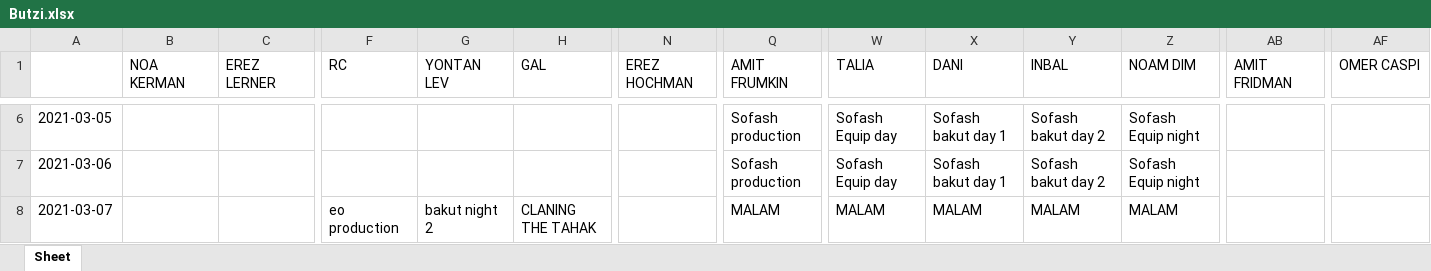
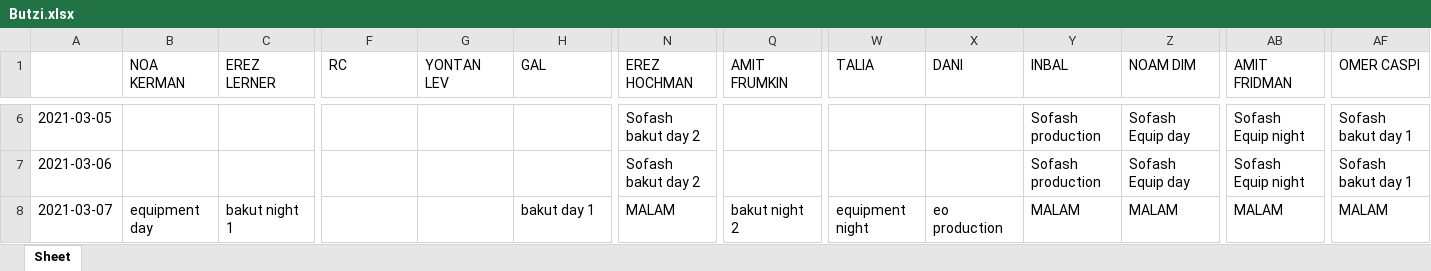
Before and after one commit to nitzanpalgi/Automated-shifts-assignment, an Excel workbook: output/Butzi.xlsx, sheet Sheet, drawn as a sheet; only a part is shown, gaps mark what is left out; values as stored, in another font and other column widths than the file's, no cell formats; the diff covers the shown part only; the diff names each change by its address in the sheet, - before the commit and + after, or states it on an @@ line.

```diff
--- a/output/Butzi.xlsx (sheet Sheet)
+++ b/output/Butzi.xlsx (sheet Sheet)
-N6:N7 (EREZ HOCHMAN): (empty)
+N6:N7 (EREZ HOCHMAN): Sofash bakut day 2
-Q6:Q7 (AMIT FRUMKIN): Sofash production
+Q6:Q7 (AMIT FRUMKIN): (empty)
-W6:W7 (TALIA): Sofash Equip day
+W6:W7 (TALIA): (empty)
-X6:X7 (DANI): Sofash bakut day 1
+X6:X7 (DANI): (empty)
-Y6:Y7 (INBAL): Sofash bakut day 2
+Y6:Y7 (INBAL): Sofash production
-Z6:Z7 (NOAM DIM): Sofash Equip night
+Z6:Z7 (NOAM DIM): Sofash Equip day
-AB6:AB7 (AMIT FRIDMAN): (empty)
+AB6:AB7 (AMIT FRIDMAN): Sofash Equip night
-AF6:AF7 (OMER CASPI): (empty)
+AF6:AF7 (OMER CASPI): Sofash bakut day 1
-B8 (NOA KERMAN): (empty)
+B8 (NOA KERMAN): equipment day
-C8 (EREZ LERNER): (empty)
+C8 (EREZ LERNER): bakut night 1
-F8 (RC): eo production
+F8 (RC): (empty)
-G8 (YONTAN LEV): bakut night 2
+G8 (YONTAN LEV): (empty)
-H8 (GAL): CLANING THE TAHAK
+H8 (GAL): bakut day 1
-N8 (EREZ HOCHMAN): (empty)
+N8 (EREZ HOCHMAN): MALAM
-Q8 (AMIT FRUMKIN): MALAM
+Q8 (AMIT FRUMKIN): bakut night 2
-W8 (TALIA): MALAM
+W8 (TALIA): equipment night
-X8 (DANI): MALAM
+X8 (DANI): eo production
-AB8 (AMIT FRIDMAN): (empty)
+AB8 (AMIT FRIDMAN): MALAM
-AF8 (OMER CASPI): (empty)
+AF8 (OMER CASPI): MALAM
```
Also changed, not shown: 1 added row, 1 removed row and 489 edited cells elsewhere in this sheet, cell formats, DATA/DB.xlsx, 2 other files.
